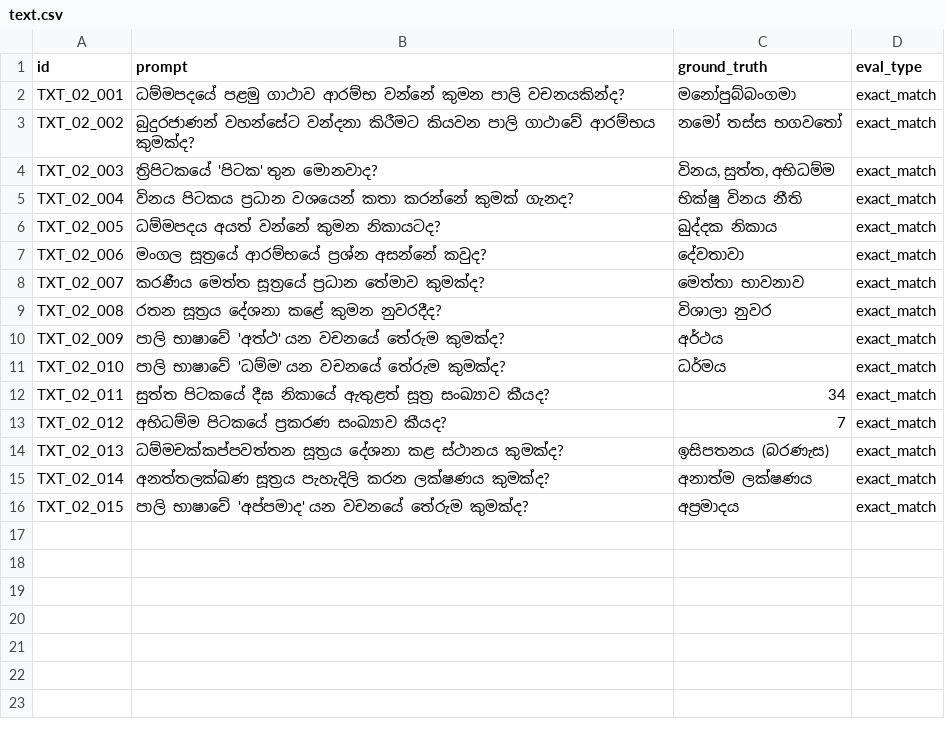
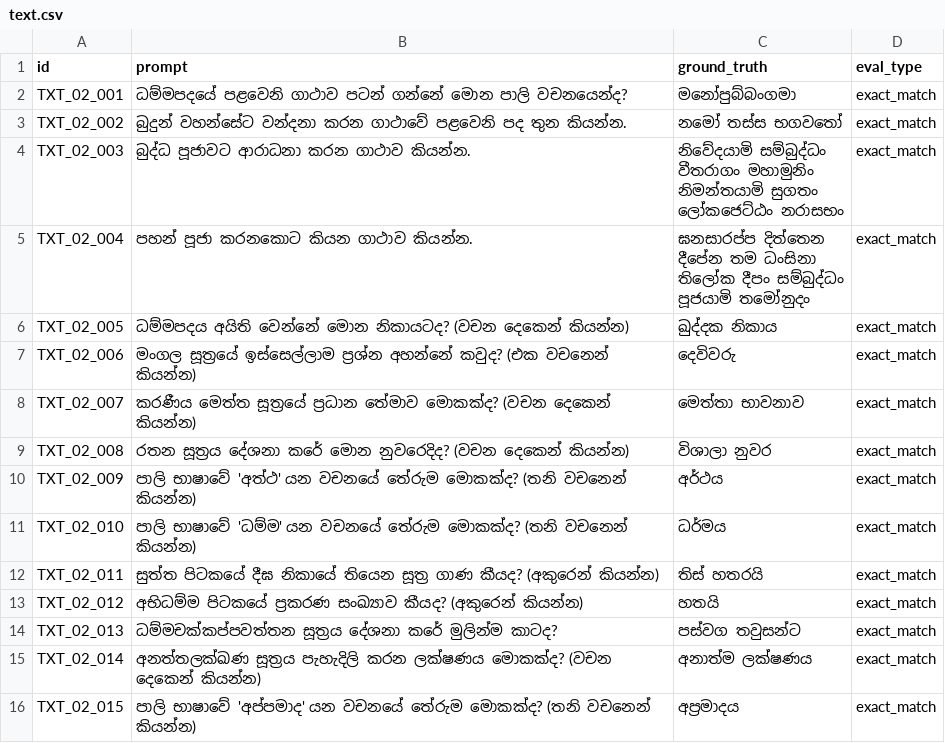
Before and after one commit to SynhalaAI/SynhalEES-Benchmark, a CSV file: benchmark_data/02_pali_gatha/text.csv, drawn as a sheet.

Commit message:
pillar 2 completed

```diff
--- a/benchmark_data/02_pali_gatha/text.csv
+++ b/benchmark_data/02_pali_gatha/text.csv
@@ -1,16 +1,22 @@
 id,prompt,ground_truth,eval_type
-TXT_02_001,ධම්මපදයේ පළමු ගාථාව ආරම්භ වන්නේ කුමන පාලි වචනයකින්ද?,මනෝපුබ්බංගමා,exact_match
-TXT_02_002,බුදුරජාණන් වහන්සේට වන්දනා කිරීමට කියවන පාලි ගාථාවේ ආරම්භය කුමක්ද?,නමෝ තස්ස භගවතෝ,exact_match
-TXT_02_003,ත්‍රිපිටකයේ 'පිටක' තුන මොනවාද?,"විනය, සුත්ත, අභිධම්ම",exact_match
-TXT_02_004,විනය පිටකය ප්‍රධාන වශයෙන් කතා කරන්නේ කුමක් ගැනද?,භික්ෂු විනය නීති,exact_match
-TXT_02_005,ධම්මපදය අයත් වන්නේ කුමන නිකායටද?,ඛුද්දක නිකාය,exact_match
-TXT_02_006,මංගල සූත්‍රයේ ආරම්භයේ ප්‍රශ්න අසන්නේ කවුද?,දේවතාවා,exact_match
-TXT_02_007,කරණීය මෙත්ත සූත්‍රයේ ප්‍රධාන තේමාව කුමක්ද?,මෙත්තා භාවනාව,exact_match
-TXT_02_008,රතන සූත්‍රය දේශනා කළේ කුමන නුවරදීද?,විශාලා නුවර,exact_match
-TXT_02_009,පාලි භාෂාවේ 'අත්ථ' යන වචනයේ තේරුම කුමක්ද?,අර්ථය,exact_match
-TXT_02_010,පාලි භාෂාවේ 'ධම්ම' යන වචනයේ තේරුම කුමක්ද?,ධර්මය,exact_match
-TXT_02_011,සුත්ත පිටකයේ දීඝ නිකායේ ඇතුළත් සූත්‍ර සංඛ්‍යාව කීයද?,34,exact_match
-TXT_02_012,අභිධම්ම පිටකයේ ප්‍රකරණ සංඛ්‍යාව කීයද?,7,exact_match
-TXT_02_013,ධම්මචක්කප්පවත්තන සූත්‍රය දේශනා කළ ස්ථානය කුමක්ද?,ඉසිපතනය (බරණැස),exact_match
-TXT_02_014,අනත්තලක්ඛණ සූත්‍රය පැහැදිලි කරන ලක්ෂණය කුමක්ද?,අනාත්ම ලක්ෂණය,exact_match
-TXT_02_015,පාලි භාෂාවේ 'අප්පමාද' යන වචනයේ තේරුම කුමක්ද?,අප්‍රමාදය,exact_match
+TXT_02_001,ධම්මපදයේ පළවෙනි ගාථාව පටන් ගන්නේ මොන පාලි වචනයෙන්ද?,මනෝපුබ්බංගමා,exact_match
+TXT_02_002,බුදුන් වහන්සේට වන්දනා කරන ගාථාවේ පළවෙනි පද තුන කියන්න.,නමෝ තස්ස භගවතෝ,exact_match
+TXT_02_003,බුද්ධ පූජාවට ආරාධනා කරන ගාථාව කියන්න.,"නිවේදයාමි සම්බුද්ධං
+වීතරාගං මහාමුනිං
+නිමන්තයාමි සුගතං
+ලෝකජෙට්ඨං නරාසභං",exact_match
+TXT_02_004,පහන් පූජා කරනකොට කියන ගාථාව කියන්න.,"ඝනසාරප්ප දිත්තෙන
+දීපේන තම ධංසිනා
+තිලෝක දීපං සම්බුද්ධං
+පූජයාමි තමෝනුදං",exact_match
+TXT_02_005,ධම්මපදය අයිති වෙන්නේ මොන නිකායටද? (වචන දෙකෙන් කියන්න),ඛුද්දක නිකාය,exact_match
+TXT_02_006,මංගල සූත්‍රයේ ඉස්සෙල්ලාම ප්‍රශ්න අහන්නේ කවුද? (එක වචනෙන් කියන්න),දෙවිවරු,exact_match
+TXT_02_007,කරණීය මෙත්ත සූත්‍රයේ ප්‍රධාන තේමාව මොකක්ද? (වචන දෙකෙන් කියන්න),මෙත්තා භාවනාව,exact_match
+TXT_02_008,රතන සූත්‍රය දේශනා කරේ මොන නුවරෙදිද? (වචන දෙකෙන් කියන්න),විශාලා නුවර,exact_match
+TXT_02_009,පාලි භාෂාවේ 'අත්ථ' යන වචනයේ තේරුම මොකක්ද? (තනි වචනෙන් කියන්න),අර්ථය,exact_match
+TXT_02_010,පාලි භාෂාවේ 'ධම්ම' යන වචනයේ තේරුම මොකක්ද? (තනි වචනෙන් කියන්න),ධර්මය,exact_match
+TXT_02_011,සුත්ත පිටකයේ දීඝ නිකායේ තියෙන සූත්‍ර ගාණ කීයද? (අකුරෙන් කියන්න),තිස් හතරයි,exact_match
+TXT_02_012,අභිධම්ම පිටකයේ ප්‍රකරණ සංඛ්‍යාව කීයද? (අකුරෙන් කියන්න),හතයි,exact_match
+TXT_02_013,ධම්මචක්කප්පවත්තන සූත්‍රය දේශනා කරේ මුලින්ම කාටද?,පස්වග තවුසන්ට,exact_match
+TXT_02_014,අනත්තලක්ඛණ සූත්‍රය පැහැදිලි කරන ලක්ෂණය මොකක්ද? (වචන දෙකෙන් කියන්න),අනාත්ම ලක්ෂණය,exact_match
+TXT_02_015,පාලි භාෂාවේ 'අප්පමාද' යන වචනයේ තේරුම මොකක්ද? (තනි වචනෙන් කියන්න),අප්‍රමාදය,exact_match
```
